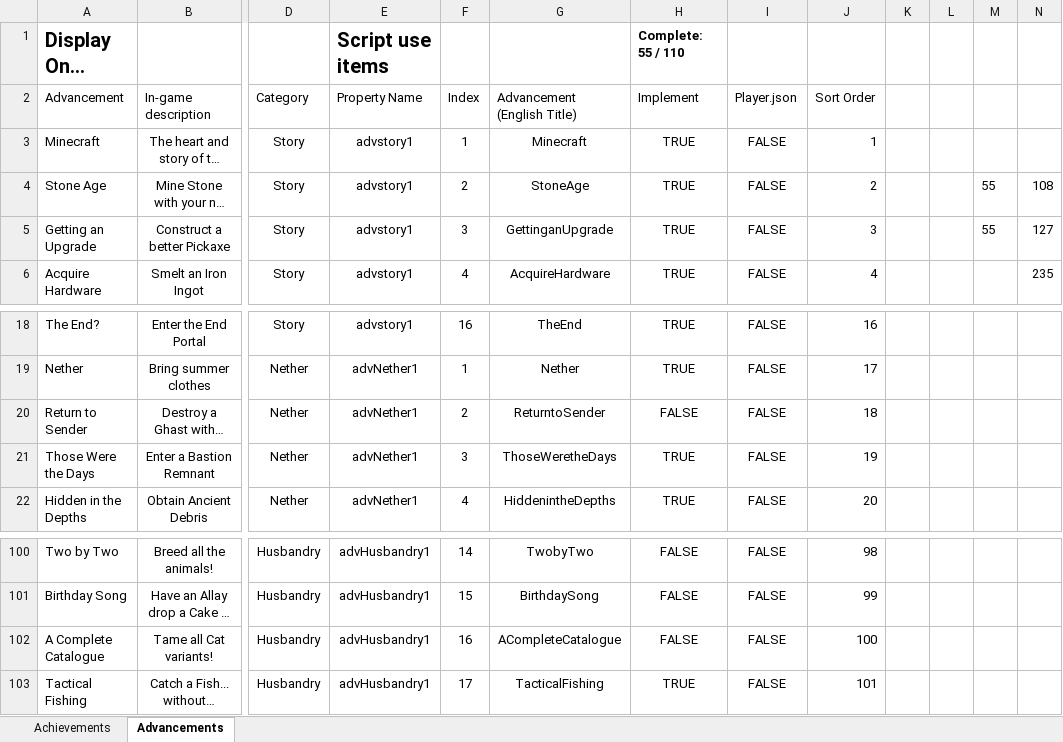
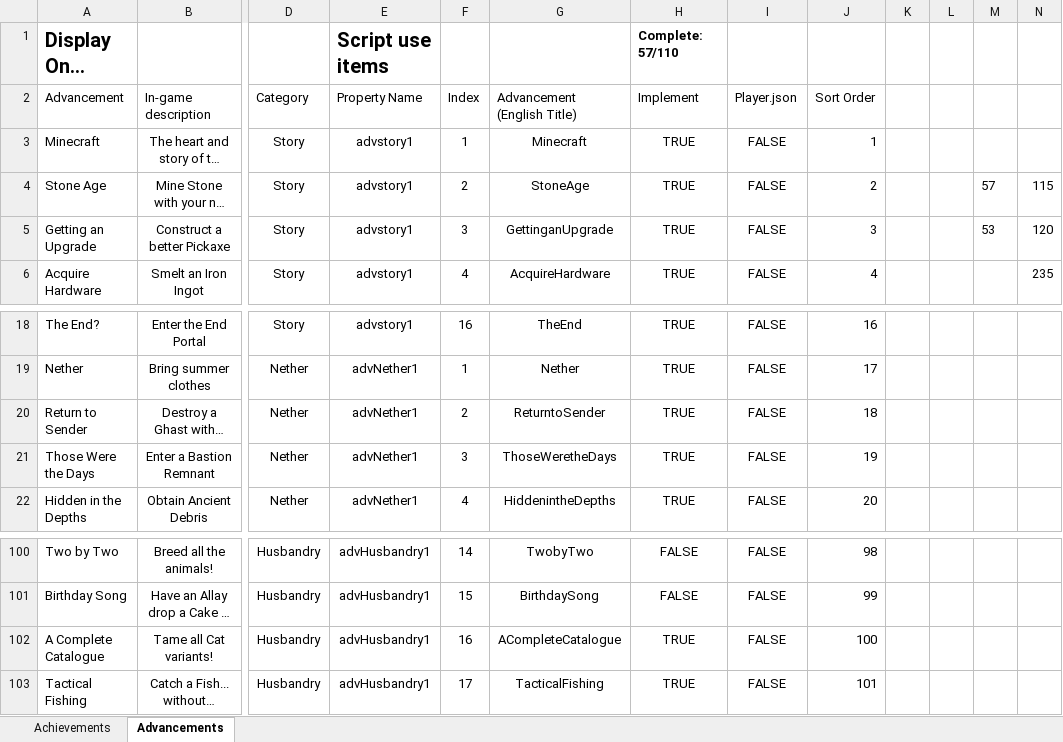
Before and after one commit to RavinMaddHatter/BedrockStatsAndAchievements, an Excel workbook: lookupData/en.xlsx, sheet Advancements, drawn as a sheet; only a part is shown, gaps mark what is left out; long unchanged cells end in …; values as stored, in another font and other column widths than the file's, no borders; conditional formats and table styles not drawn; the diff names each change by its address in the sheet, - before the commit and + after, or states it on an @@ line.

```diff
--- a/lookupData/en.xlsx (sheet Advancements)
+++ b/lookupData/en.xlsx (sheet Advancements)
-H1 (Implement): Complete: 55 / 110
+H1 (Implement): Complete: 57/110
-M4: 55
+M4: 57
-N4: 108
+N4: 115
-M5: 55
+M5: 53
-N5: 127
+N5: 120
-H20 (Implement): FALSE
+H20 (Implement): TRUE
-H102 (Implement): FALSE
+H102 (Implement): TRUE
```
Also changed, not shown: sheet Achievements, hidden cells, 1 other file.
